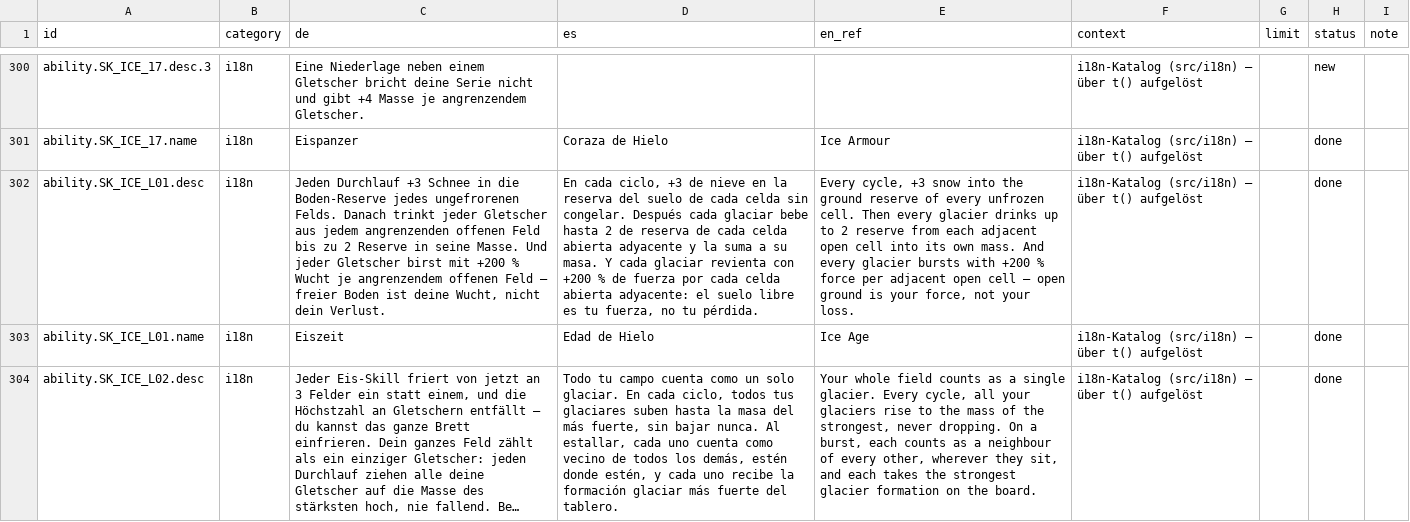
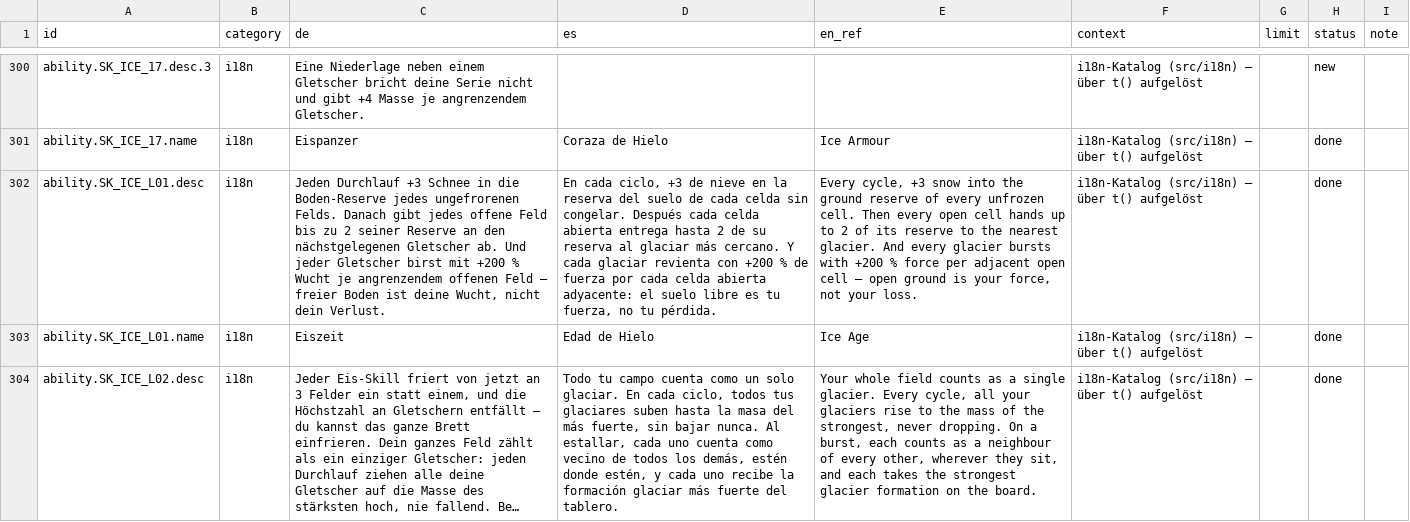
Before and after one commit to GitGudMonkeh/autostich, a CSV file: docs/localization/strings_es.csv, drawn as a sheet; only a part is shown, gaps mark what is left out; long unchanged cells end in …; the diff names each change by its address in the sheet, - before the commit and + after, or states it on an @@ line.

```diff
--- a/docs/localization/strings_es.csv
+++ b/docs/localization/strings_es.csv
-C302 (de): …Felds. Danach trinkt jeder Gletscher aus jedem angrenzenden offenen Feld bis zu 2 Reserve in seine Masse. Und jeder…
+C302 (de): …Felds. Danach gibt jedes offene Feld bis zu 2 seiner Reserve an den nächstgelegenen Gletscher ab. Und jeder…
-D302 (es): …Después cada glaciar bebe hasta 2 de reserva de cada celda abierta adyacente y la suma a su masa. Y cada…
+D302 (es): …Después cada celda abierta entrega hasta 2 de su reserva al glaciar más cercano. Y cada…
-E302 (en_ref): …Then every glacier drinks up to 2 reserve from each adjacent open cell into its own mass. And every…
+E302 (en_ref): …Then every open cell hands up to 2 of its reserve to the nearest glacier. And every…
```
Also changed, not shown: docs/localization/strings_de_pixi_2026-08-15.csv, docs/localization/strings_zh-Hans.csv, 6 other files.
